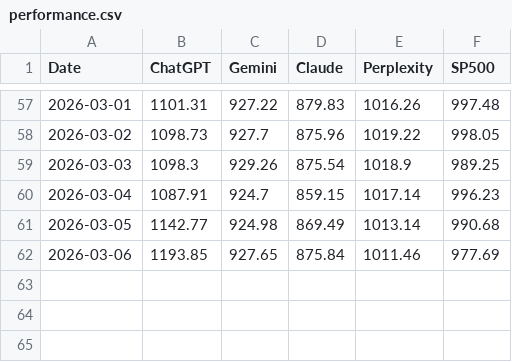
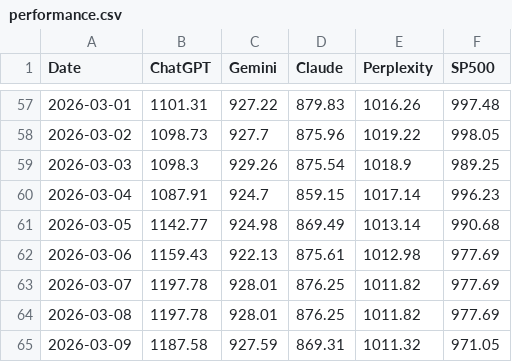
Before and after one commit to Seve1995/ai-portfolio-experiment, a CSV file: logs/performance.csv, drawn as a sheet; only a part is shown, gaps mark what is left out.

```diff
--- a/logs/performance.csv
+++ b/logs/performance.csv
@@ -61,2 +61,5 @@ Date,ChatGPT,Gemini,Claude,Perplexity,SP500
 2026-03-05,1142.77,924.98,869.49,1013.14,990.68
-2026-03-06,1193.85,927.65,875.84,1011.46,977.69
+2026-03-06,1159.43,922.13,875.61,1012.98,977.69
+2026-03-07,1197.78,928.01,876.25,1011.82,977.69
+2026-03-08,1197.78,928.01,876.25,1011.82,977.69
+2026-03-09,1187.58,927.59,869.31,1011.32,971.05
```
Also changed, not shown: 3 other files.
